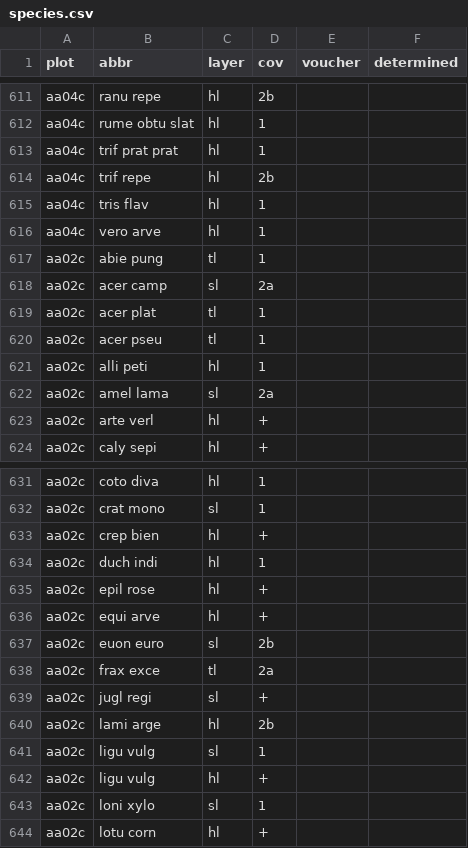
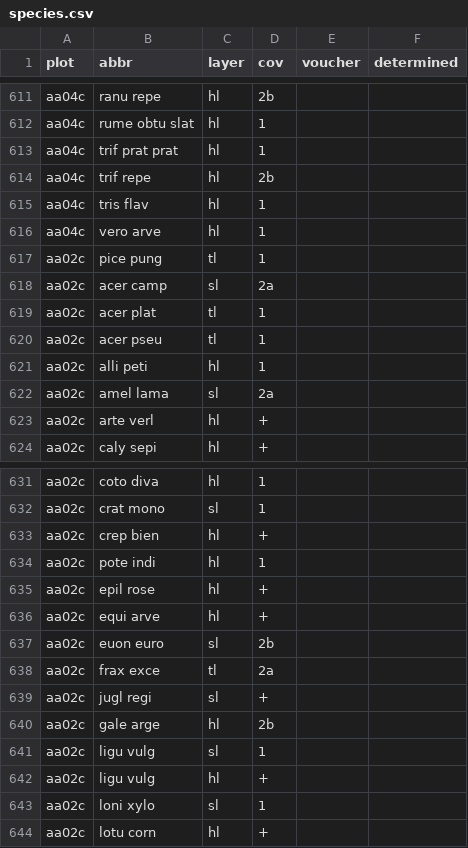
Before and after one commit to r-forge/vegsoup, a CSV file: testing/amadeus dta/species.csv, drawn as a sheet; only a part is shown, gaps mark what is left out.

Commit message:
git-svn-id: svn://svn.r-forge.r-project.org/svnroot/vegsoup@190 edb9625f-4e0d-4859-8d74-9fd3b1da38cb

```diff
--- a/testing/amadeus dta/species.csv
+++ b/testing/amadeus dta/species.csv
@@ -616,3 +616,3 @@
 "aa04c";"vero arve";"hl";1;;
-"aa02c";"abie pung";"tl";1;;
+"aa02c";"pice pung";"tl";1;;
 "aa02c";"acer camp";"sl";"2a";;
@@ -633,3 +633,3 @@
 "aa02c";"crep bien";"hl";"+";;
-"aa02c";"duch indi";"hl";1;;
+"aa02c";"pote indi";"hl";1;;
 "aa02c";"epil rose";"hl";"+";;
@@ -639,3 +639,3 @@
 "aa02c";"jugl regi";"sl";"+";;
-"aa02c";"lami arge";"hl";"2b";;
+"aa02c";"gale arge";"hl";"2b";;
 "aa02c";"ligu vulg";"sl";1;;
```
